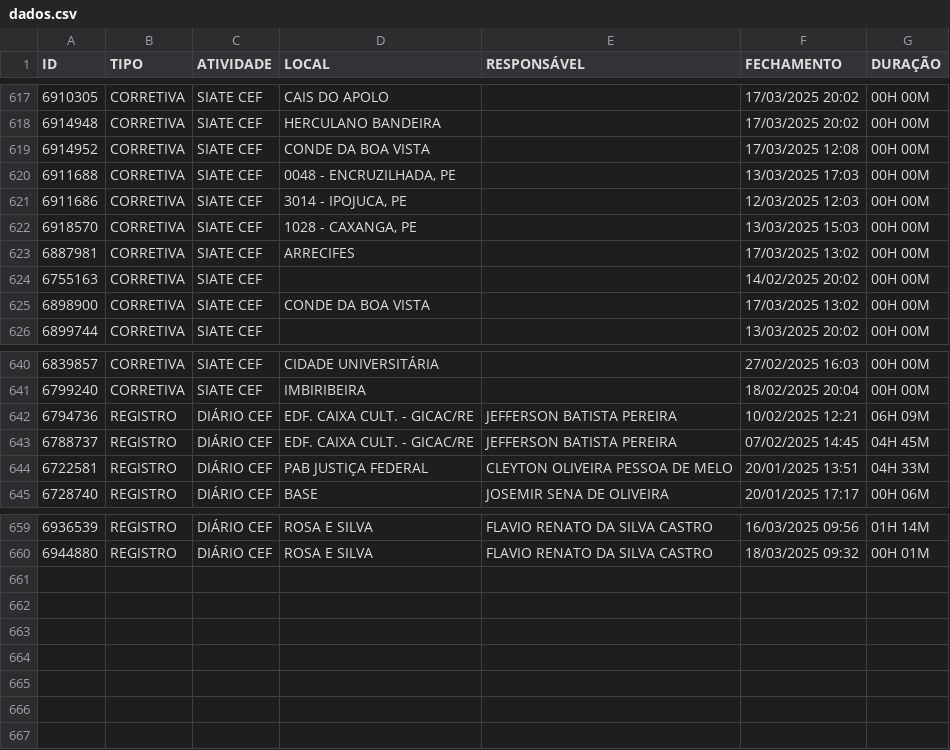
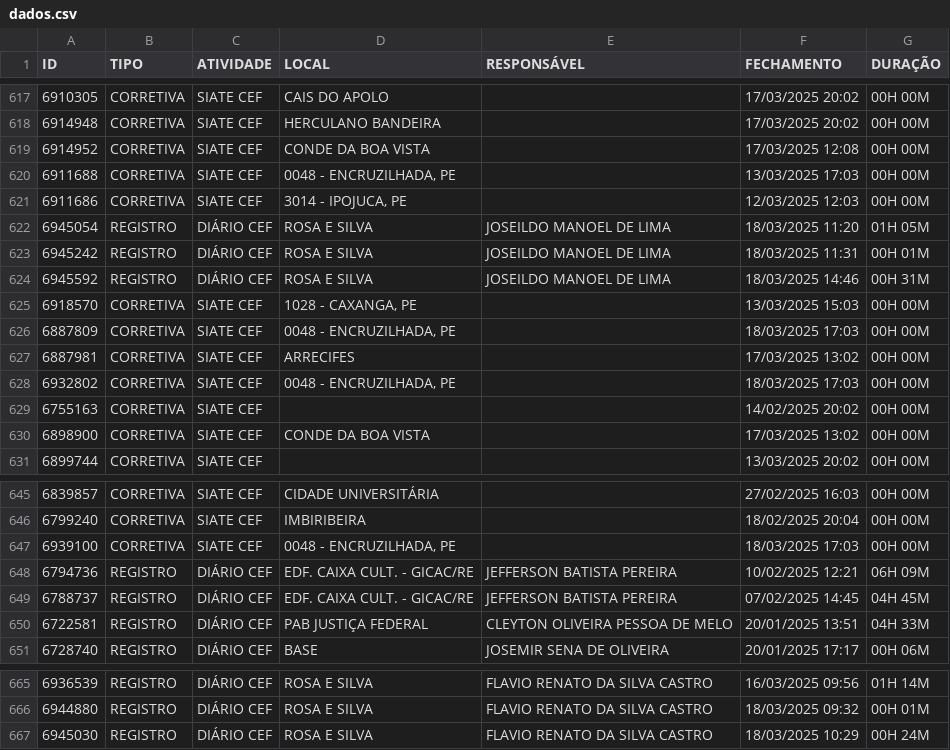
Before and after one commit to m1caelvr/BOT_CEF, a CSV file: data/dados.csv, drawn as a sheet; only a part is shown, gaps mark what is left out; the diff names each change by its address in the sheet, - before the commit and + after, or states it on an @@ line.

```diff
--- a/data/dados.csv
+++ b/data/dados.csv
+row 622: 6945054 | REGISTRO | DIÁRIO CEF | ROSA E SILVA | JOSEILDO MANOEL DE LIMA | 18/03/2025 11:20 | 01H 05M
+row 623: 6945242 | REGISTRO | DIÁRIO CEF | ROSA E SILVA | JOSEILDO MANOEL DE LIMA | 18/03/2025 11:31 | 00H 01M
+row 624: 6945592 | REGISTRO | DIÁRIO CEF | ROSA E SILVA | JOSEILDO MANOEL DE LIMA | 18/03/2025 14:46 | 00H 31M
+row 626: 6887809 | CORRETIVA | SIATE CEF | 0048 - ENCRUZILHADA, PE |  | 18/03/2025 17:03 | 00H 00M
+row 628: 6932802 | CORRETIVA | SIATE CEF | 0048 - ENCRUZILHADA, PE |  | 18/03/2025 17:03 | 00H 00M
+row 647: 6939100 | CORRETIVA | SIATE CEF | 0048 - ENCRUZILHADA, PE |  | 18/03/2025 17:03 | 00H 00M
+row 667: 6945030 | REGISTRO | DIÁRIO CEF | ROSA E SILVA | FLAVIO RENATO DA SILVA CASTRO | 18/03/2025 10:29 | 00H 24M
```
